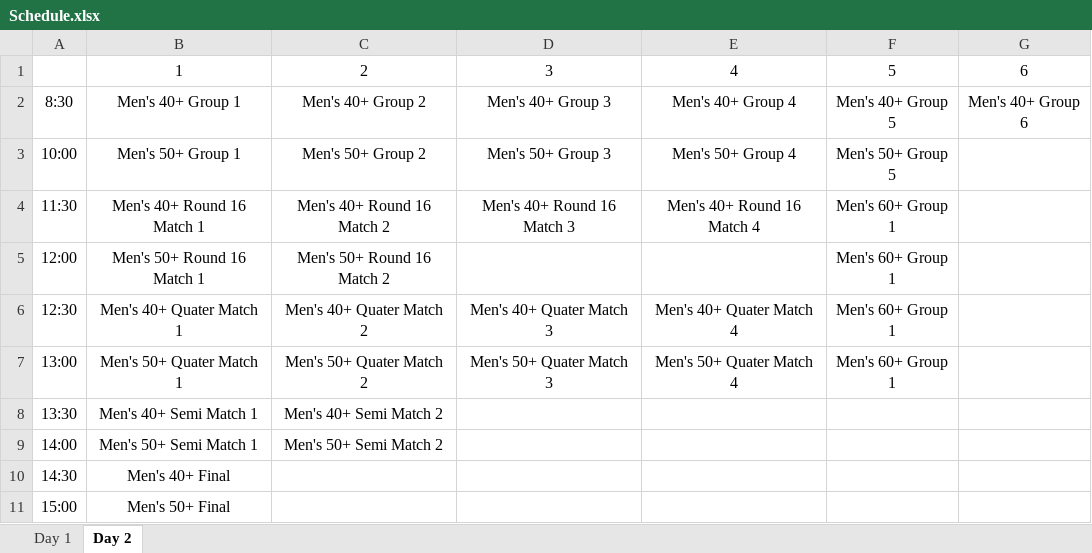
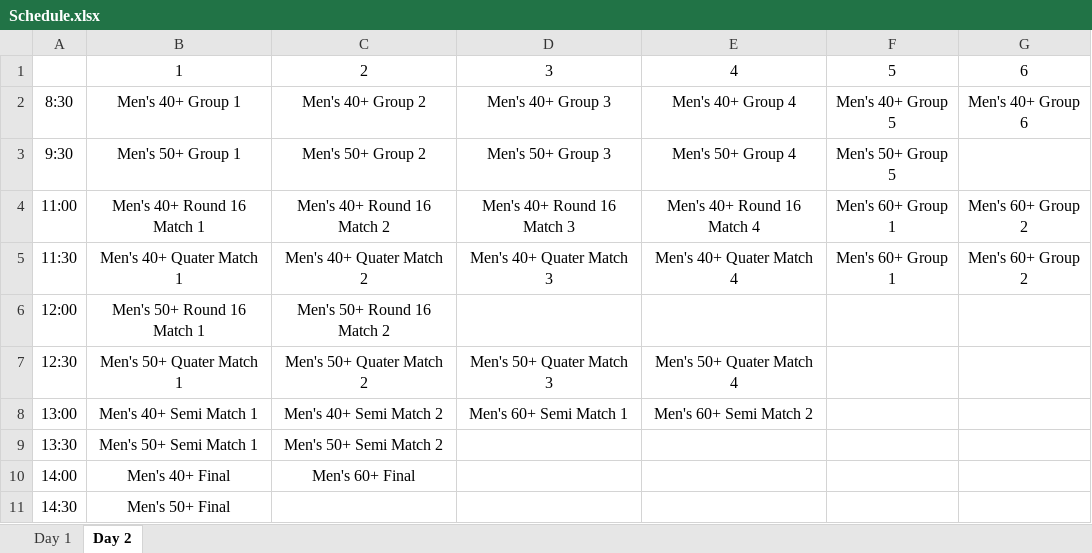
Before and after one commit to JoshuaDuPlooy/tournament-manager, an Excel workbook: Savets 2026/admin/Schedule.xlsx, sheet Day 2, drawn as a sheet; values as stored, in another font and other column widths than the file's, no borders; removed rows and columns are numbered as before the commit, all else as after; the diff names each change by its address in the sheet, - before the commit and + after, or states it on an @@ line.

Commit message:
Updated 40+ and 60+ groups and schedule

```diff
--- a/Savets 2026/admin/Schedule.xlsx (sheet Day 2)
+++ b/Savets 2026/admin/Schedule.xlsx (sheet Day 2)
-A3: 10:00
+A3: 9:30
+row 4: 11:00 | Men's 40+ Round 16 Match 1 | Men's 40+ Round 16 Match 2 | Men's 40+ Round 16 Match 3 | Men's 40+ Round 16 Match 4 | Men's 60+ Group 1 | Men's 60+ Group 2
-B5: Men's 40+ Round 16 Match 1
+B5: Men's 40+ Quater Match 1
-C5: Men's 40+ Round 16 Match 2
+C5: Men's 40+ Quater Match 2
-D5: Men's 40+ Round 16 Match 3
+D5: Men's 40+ Quater Match 3
-E5: Men's 40+ Round 16 Match 4
+E5: Men's 40+ Quater Match 4
-G5: (empty)
+G5: Men's 60+ Group 2
-F6:F8: Men's 60+ Group 1
+F6:F8: (empty)
-B7: Men's 40+ Quater Match 1
+B7: Men's 50+ Quater Match 1
-C7: Men's 40+ Quater Match 2
+C7: Men's 50+ Quater Match 2
-D7: Men's 40+ Quater Match 3
+D7: Men's 50+ Quater Match 3
-E7: Men's 40+ Quater Match 4
+E7: Men's 50+ Quater Match 4
-B8: Men's 50+ Quater Match 1
+B8: Men's 40+ Semi Match 1
-C8: Men's 50+ Quater Match 2
+C8: Men's 40+ Semi Match 2
-D8: Men's 50+ Quater Match 3
+D8: Men's 60+ Semi Match 1
-E8: Men's 50+ Quater Match 4
+E8: Men's 60+ Semi Match 2
-B9: Men's 40+ Semi Match 1
+B9: Men's 50+ Semi Match 1
-C9: Men's 40+ Semi Match 2
+C9: Men's 50+ Semi Match 2
-B10: Men's 50+ Semi Match 1
+B10: Men's 40+ Final
-C10: Men's 50+ Semi Match 2
+C10: Men's 60+ Final
-B11: Men's 40+ Final
+B11: Men's 50+ Final
-row 11: 15:00 | Men's 50+ Final
```
Also changed, not shown: Savets 2026/admin/Groups.xlsx, 3 other files.
